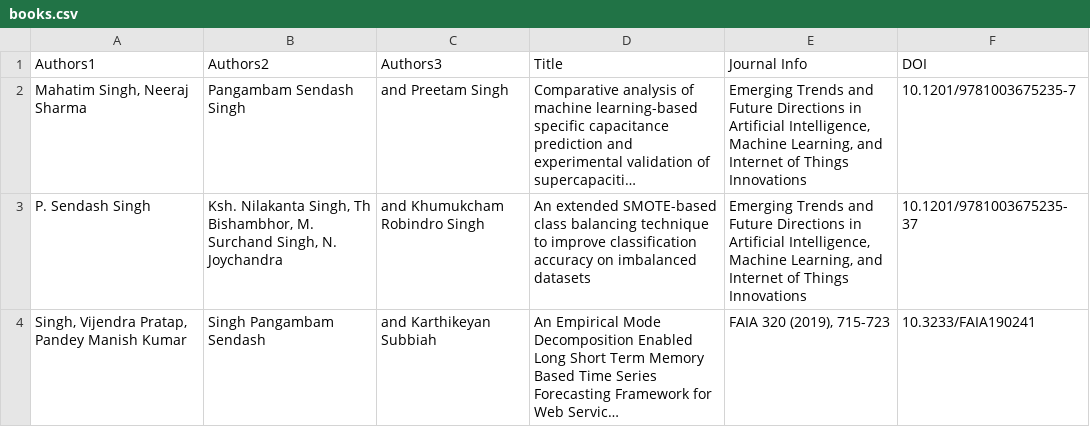
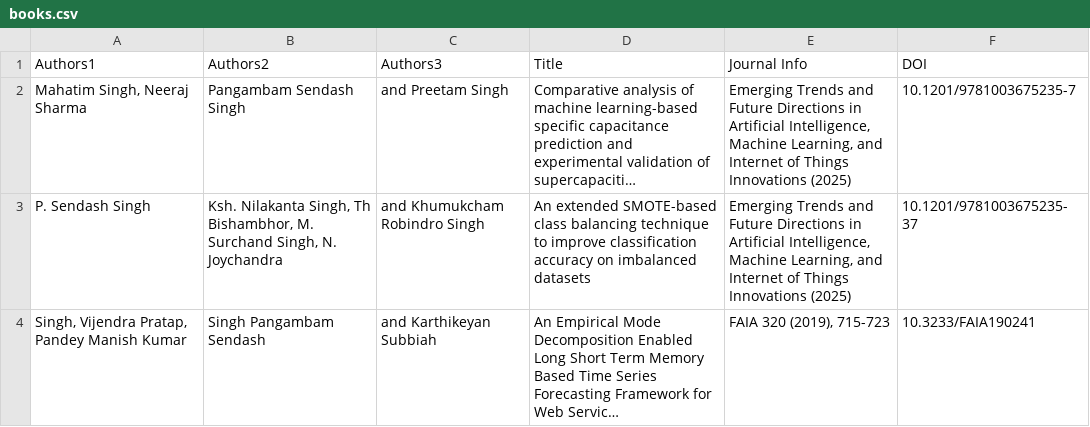
Before and after one commit to Pangambam/mywebpages, a CSV file: data/Publications/books.csv, drawn as a sheet; long unchanged cells end in …; the diff names each change by its address in the sheet, - before the commit and + after, or states it on an @@ line.

Commit message:
Update books.csv

```diff
--- a/data/Publications/books.csv
+++ b/data/Publications/books.csv
-E2:E3 (Journal Info): …Things Innovations
+E2:E3 (Journal Info): …Things Innovations (2025)
```
